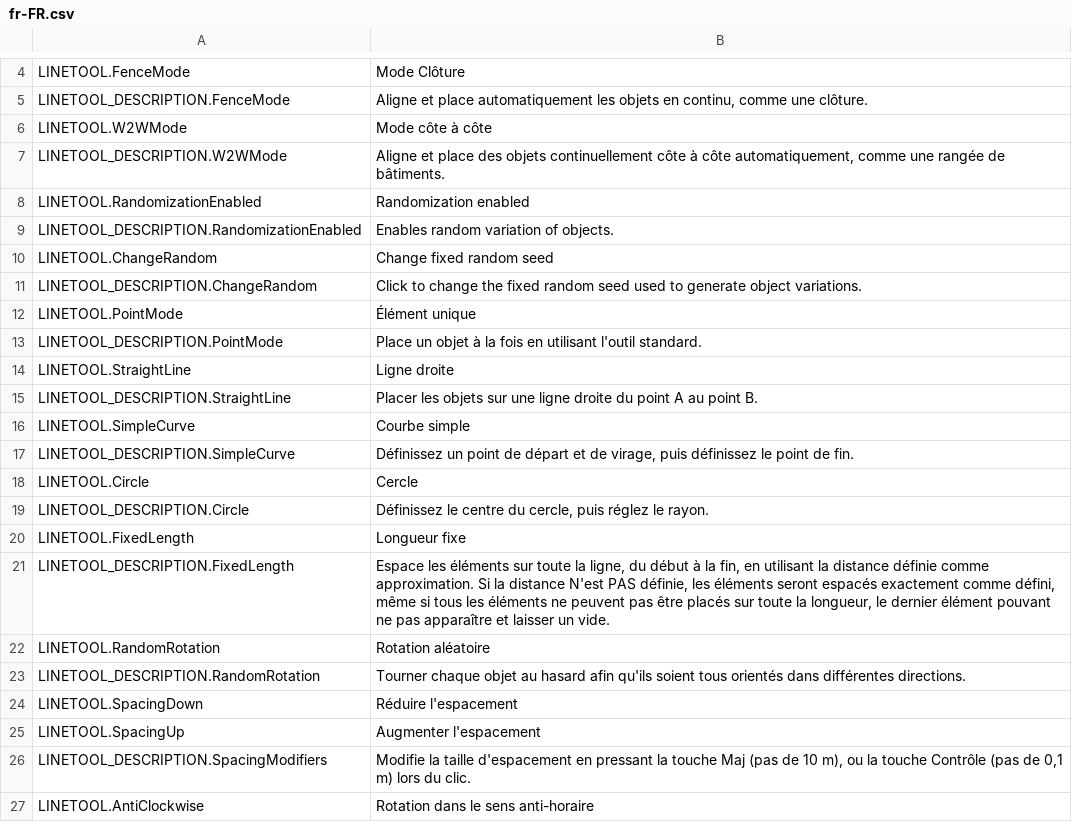
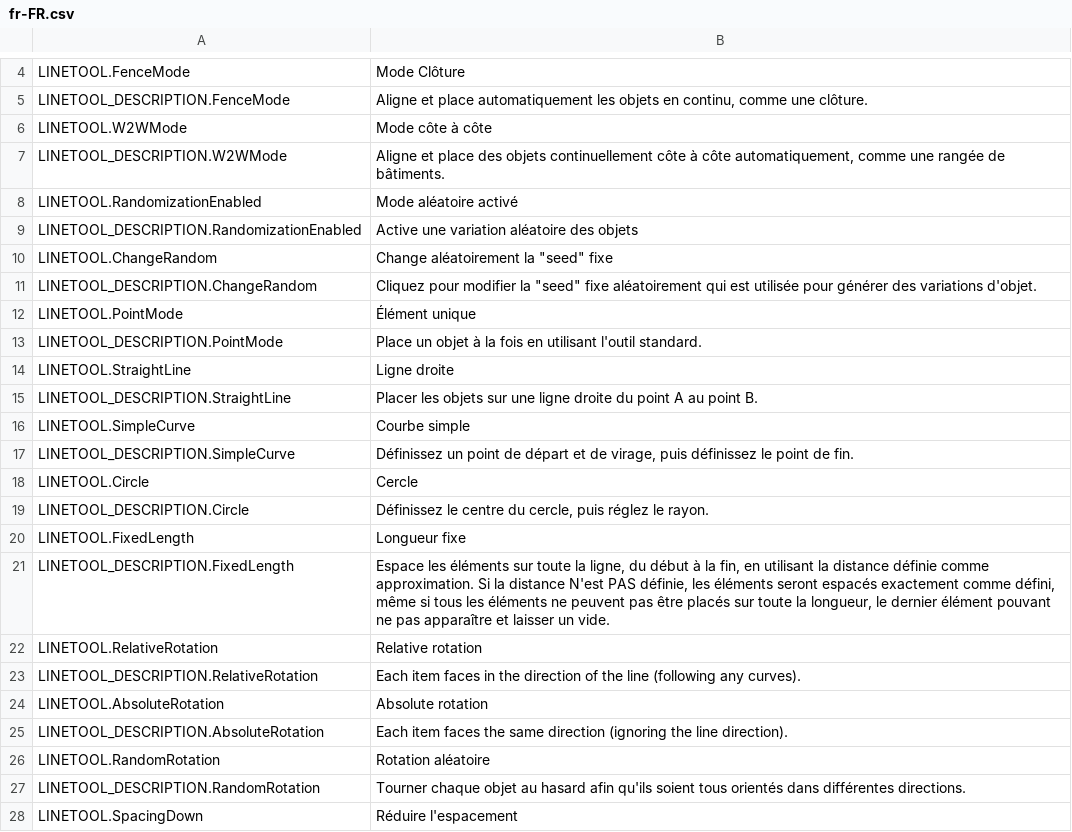
Before and after one commit to algernon-A/LineTool-CS2, a CSV file: l10n/fr-FR.csv, drawn as a sheet; only a part is shown, gaps mark what is left out; the shorter side is filled out with more unchanged rows.

Commit message:
Update translations.

```diff
--- a/l10n/fr-FR.csv
+++ b/l10n/fr-FR.csv
@@ -7,6 +7,6 @@
 "LINETOOL_DESCRIPTION.W2WMode","Aligne et place des objets continuellement côte à côte automatiquement, comme une rangée de bâtiments."
-"LINETOOL.RandomizationEnabled","Randomization enabled"
-"LINETOOL_DESCRIPTION.RandomizationEnabled","Enables random variation of objects."
-"LINETOOL.ChangeRandom","Change fixed random seed"
-"LINETOOL_DESCRIPTION.ChangeRandom","Click to change the fixed random seed used to generate object variations."
+"LINETOOL.RandomizationEnabled","Mode aléatoire activé"
+"LINETOOL_DESCRIPTION.RandomizationEnabled","Active une variation aléatoire des objets"
+"LINETOOL.ChangeRandom","Change aléatoirement la ""seed"" fixe"
+"LINETOOL_DESCRIPTION.ChangeRandom","Cliquez pour modifier la ""seed"" fixe aléatoirement qui est utilisée pour générer des variations d'objet."
 "LINETOOL.PointMode","Élément unique"
@@ -21,2 +21,6 @@
 "LINETOOL_DESCRIPTION.FixedLength","Espace les éléments sur toute la ligne, du début à la fin, en utilisant la distance définie comme approximation. Si la distance N'est PAS définie, les éléments seront espacés exactement comme défini, même si tous les éléments ne peuvent pas être placés sur toute la longueur, le dernier élément pouvant ne pas apparaître et laisser un vide."
+"LINETOOL.RelativeRotation","Relative rotation"
+"LINETOOL_DESCRIPTION.RelativeRotation","Each item faces in the direction of the line (following any curves)."
+"LINETOOL.AbsoluteRotation","Absolute rotation"
+"LINETOOL_DESCRIPTION.AbsoluteRotation","Each item faces the same direction (ignoring the line direction)."
 "LINETOOL.RandomRotation","Rotation aléatoire"
```
Also changed, not shown: l10n/de-DE.csv, l10n/es-ES.csv, 11 other files.
